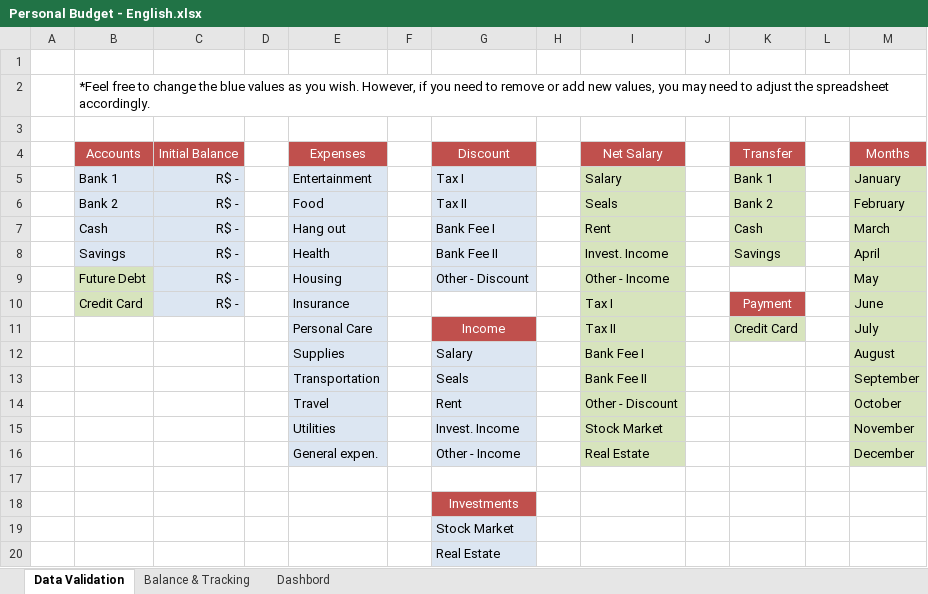
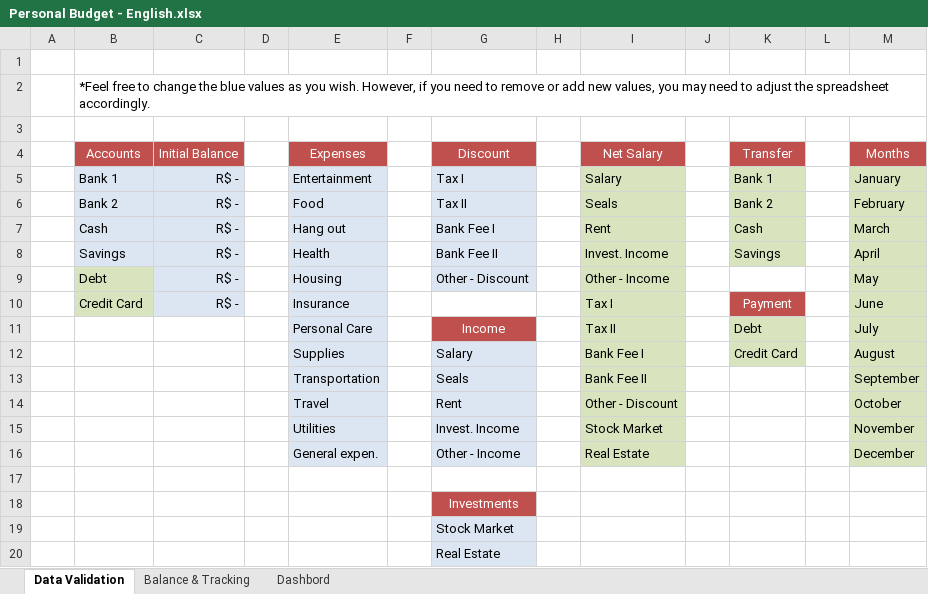
Before and after one commit to RobisonTorres/Personal_Finance, an Excel workbook: Personal Budget - English.xlsx, sheet Data Validation, drawn as a sheet; values as stored, in another font and other column widths than the file's, no borders; the diff names each change by its address in the sheet, - before the commit and + after, or states it on an @@ line.

Commit message:
updated account formula.

```diff
--- a/Personal Budget - English.xlsx (sheet Data Validation)
+++ b/Personal Budget - English.xlsx (sheet Data Validation)
-B9 (Accounts): Future Debt
+B9 (Accounts): Debt
-K11 (Transfer): Credit Card
+K11 (Transfer): Debt
-K12 (Transfer): (empty)
+K12 (Transfer): Credit Card
-K12 fill: none
+K12 fill: #D7E4BD
```
Also changed, not shown: sheet Balance & Tracking, formulas that keep their value, Personal Budget - Portuguese.xlsx.
